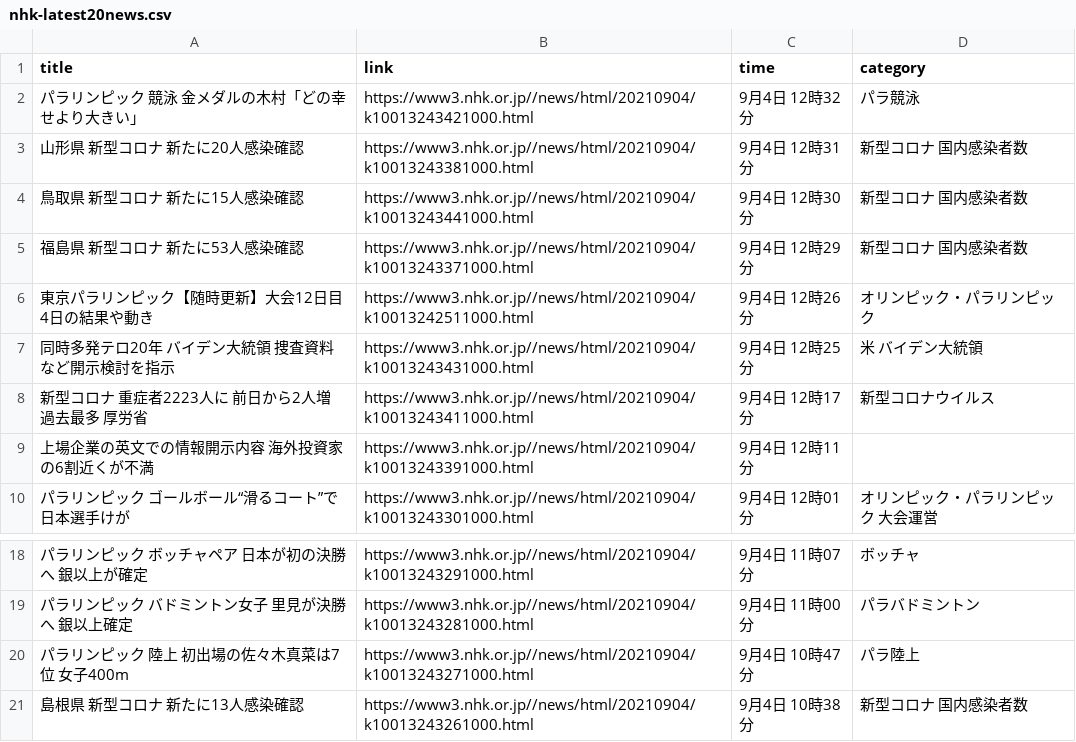
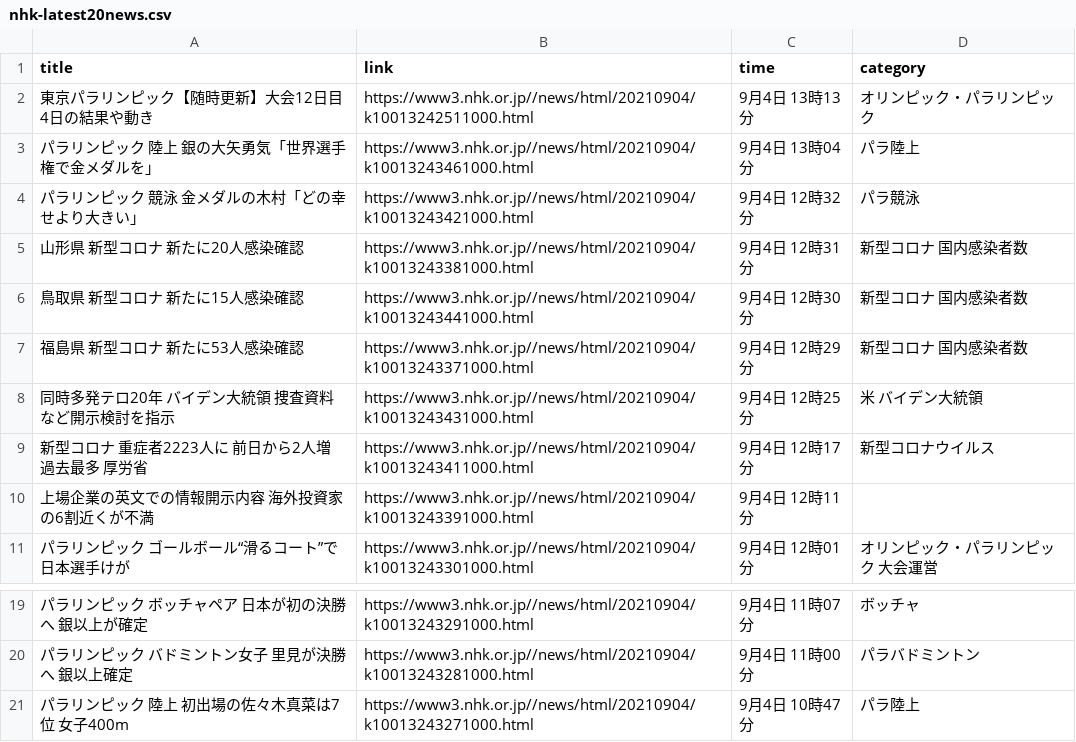
Before and after one commit to Hiromisa/autoscrape_NHK, a CSV file: nhk-latest20news.csv, drawn as a sheet; only a part is shown, gaps mark what is left out.

```diff
--- a/nhk-latest20news.csv
+++ b/nhk-latest20news.csv
@@ -1,2 +1,4 @@
 title,link,time,category
+東京パラリンピック【随時更新】大会12日目 4日の結果や動き,https://www3.nhk.or.jp//news/html/20210904/k10013242511000.html,9月4日 13時13分,オリンピック・パラリンピック
+パラリンピック 陸上 銀の大矢勇気「世界選手権で金メダルを」,https://www3.nhk.or.jp//news/html/20210904/k10013243461000.html,9月4日 13時04分,パラ陸上
 パラリンピック 競泳 金メダルの木村「どの幸せより大きい」,https://www3.nhk.or.jp//news/html/20210904/k10013243421000.html,9月4日 12時32分,パラ競泳
@@ -5,3 +7,2 @@ title,link,time,category
 福島県 新型コロナ 新たに53人感染確認,https://www3.nhk.or.jp//news/html/20210904/k10013243371000.html,9月4日 12時29分,新型コロナ 国内感染者数
-東京パラリンピック【随時更新】大会12日目 4日の結果や動き,https://www3.nhk.or.jp//news/html/20210904/k10013242511000.html,9月4日 12時26分,オリンピック・パラリンピック
 同時多発テロ20年 バイデン大統領 捜査資料など開示検討を指示,https://www3.nhk.or.jp//news/html/20210904/k10013243431000.html,9月4日 12時25分,米 バイデン大統領
@@ -20,2 +21 @@ title,link,time,category
 パラリンピック 陸上 初出場の佐々木真菜は7位 女子400m,https://www3.nhk.or.jp//news/html/20210904/k10013243271000.html,9月4日 10時47分,パラ陸上
-島根県 新型コロナ 新たに13人感染確認,https://www3.nhk.or.jp//news/html/20210904/k10013243261000.html,9月4日 10時38分,新型コロナ 国内感染者数
```
